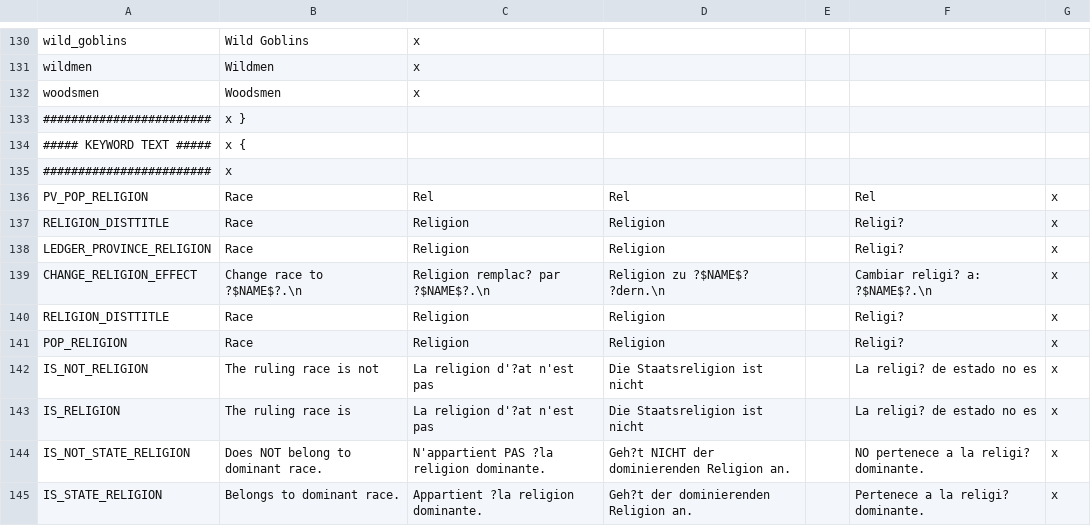
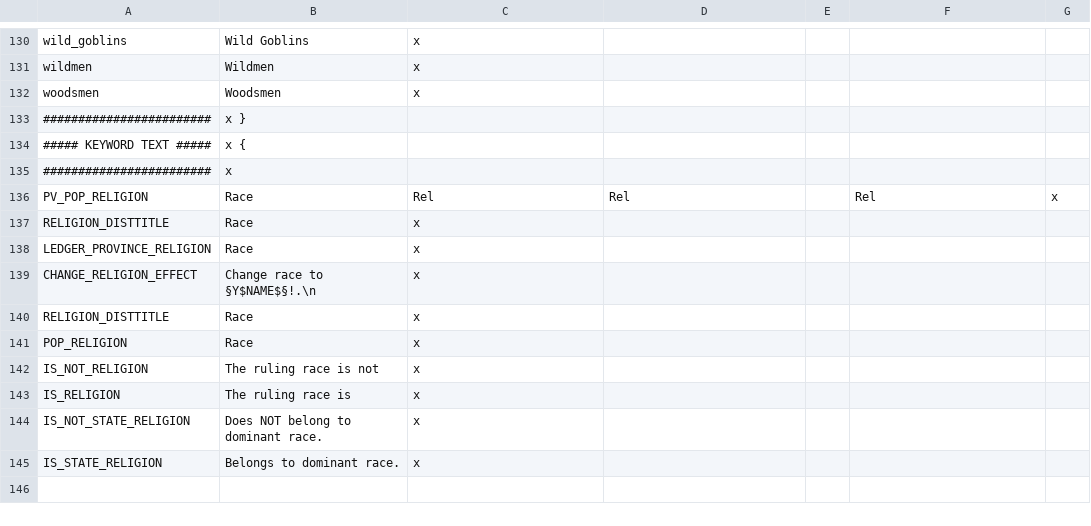
Before and after one commit to The-Third-Age/TTA-Victoria-2, a CSV file: localisation/cultures.csv, drawn as a sheet; only a part is shown, gaps mark what is left out.

Commit message:
Fix a lot of localisation, start of deletion of broken non-English localisation, satellite -> vassal

```diff
--- a/localisation/cultures.csv
+++ b/localisation/cultures.csv
@@ -136,10 +136,10 @@ woodsmen;Woodsmen;x
 PV_POP_RELIGION;Race;Rel;Rel;;Rel;x
-RELIGION_DISTTITLE;Race;Religion;Religion;;Religi?;x
-LEDGER_PROVINCE_RELIGION;Race;Religion;Religion;;Religi?;x
-CHANGE_RELIGION_EFFECT;Change race to ?$NAME$?.\n;Religion remplac? par ?$NAME$?.\n;Religion zu ?$NAME$? ?dern.\n;;Cambiar religi? a: ?$NAME$?.\n;x
-RELIGION_DISTTITLE;Race;Religion;Religion;;Religi?;x
-POP_RELIGION;Race;Religion;Religion;;Religi?;x
-IS_NOT_RELIGION;The ruling race is not;La religion d'?at n'est pas;Die Staatsreligion ist nicht;;La religi? de estado no es;x
-IS_RELIGION;The ruling race is;La religion d'?at n'est pas;Die Staatsreligion ist nicht;;La religi? de estado no es;x
-IS_NOT_STATE_RELIGION;Does NOT belong to dominant race.;N'appartient PAS ?la religion dominante.;Geh?t NICHT der dominierenden Religion an.;;NO pertenece a la religi? dominante.;x
-IS_STATE_RELIGION;Belongs to dominant race.;Appartient ?la religion dominante.;Geh?t der dominierenden Religion an.;;Pertenece a la religi? dominante.;x
+RELIGION_DISTTITLE;Race;x
+LEDGER_PROVINCE_RELIGION;Race;x
+CHANGE_RELIGION_EFFECT;Change race to §Y$NAME$§!.\n;x
+RELIGION_DISTTITLE;Race;x
+POP_RELIGION;Race;x
+IS_NOT_RELIGION;The ruling race is not;x
+IS_RELIGION;The ruling race is;x
+IS_NOT_STATE_RELIGION;Does NOT belong to dominant race.;x
+IS_STATE_RELIGION;Belongs to dominant race.;x
```
Also changed, not shown: localisation/common.csv, localisation/modifiers and flags.csv, 7 other files.
